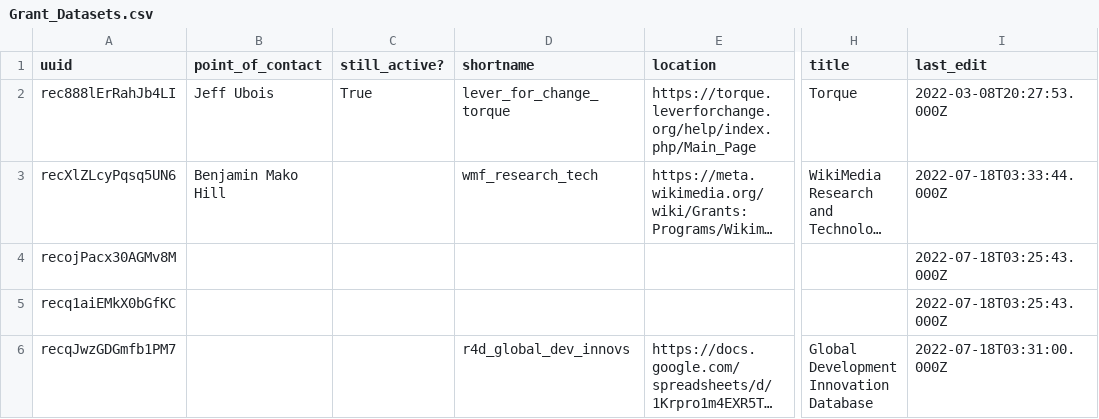
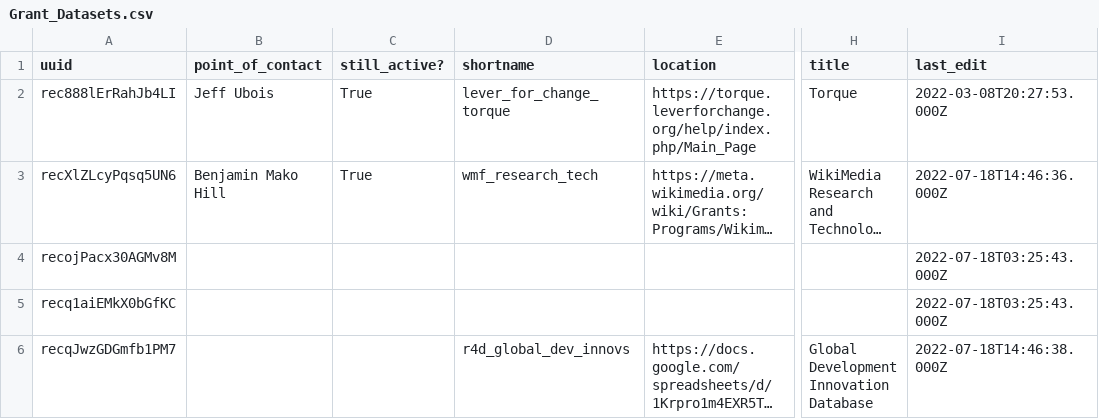
Before and after one commit to agnescameron/grants-commons-index, a CSV file: index_archive/Grant_Datasets.csv, drawn as a sheet; only a part is shown, gaps mark what is left out; long unchanged cells end in …; the diff names each change by its address in the sheet, - before the commit and + after, or states it on an @@ line.

```diff
--- a/index_archive/Grant_Datasets.csv
+++ b/index_archive/Grant_Datasets.csv
-C3 (still_active?): (empty)
+C3 (still_active?): True
-I3 (last_edit): 2022-07-18T03:33:44.000Z
+I3 (last_edit): 2022-07-18T14:46:36.000Z
-I6 (last_edit): 2022-07-18T03:31:00.000Z
+I6 (last_edit): 2022-07-18T14:46:38.000Z
```
Also changed, not shown: 2 other files.
